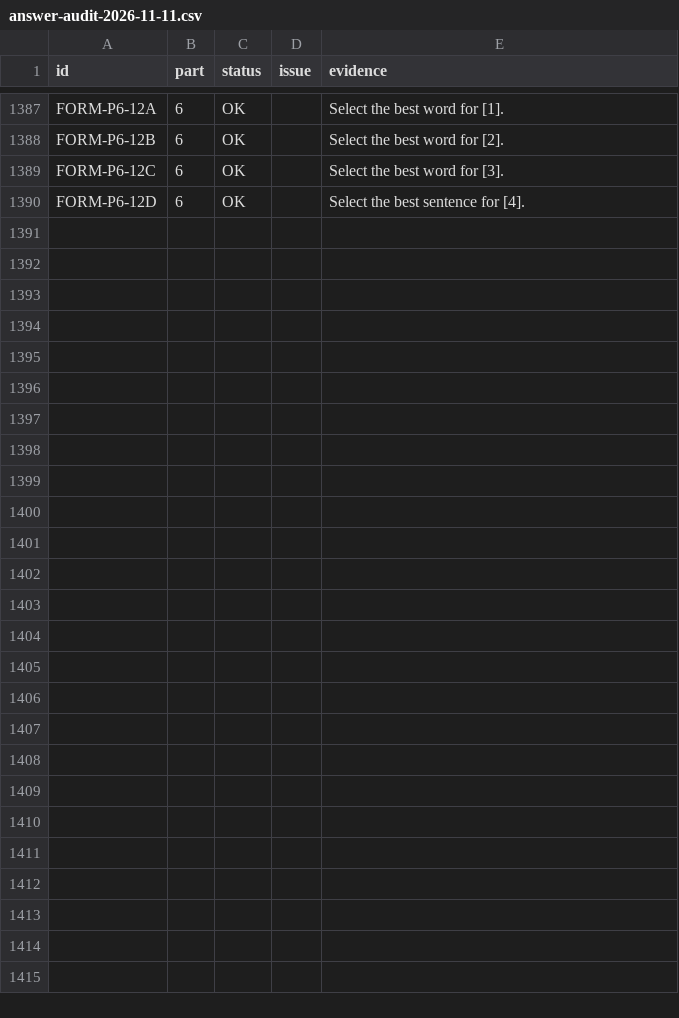
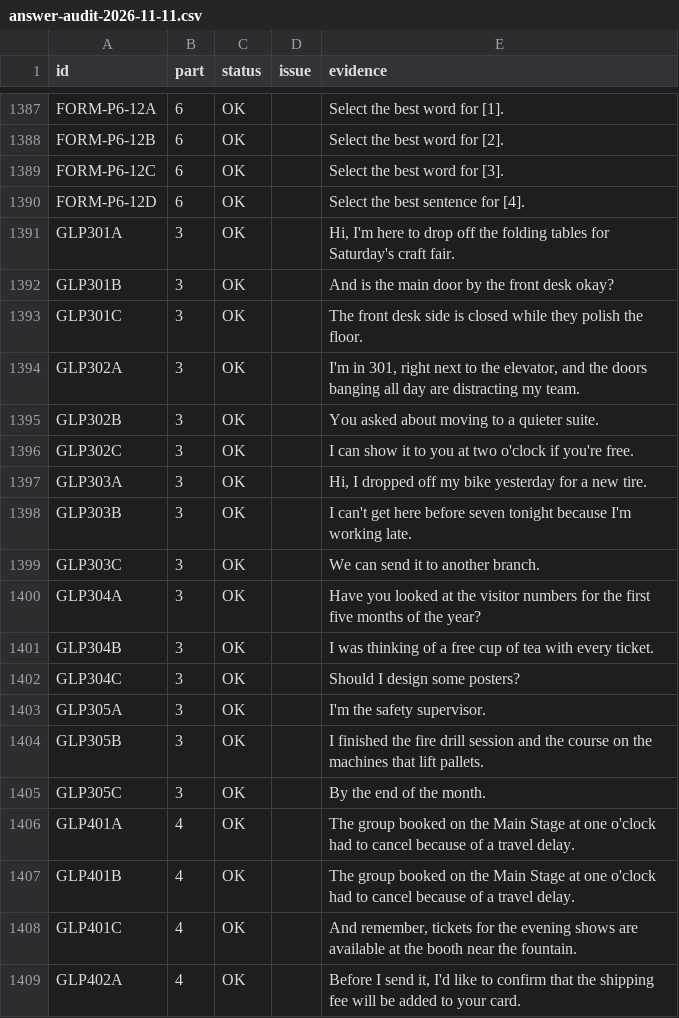
Before and after one commit to apchen1978/toeic-950-challenge, a CSV file: audit/answer-audit-2026-11-11.csv, drawn as a sheet; only a part is shown, gaps mark what is left out; the diff covers the shown part only; the diff names each change by its address in the sheet, - before the commit and + after, or states it on an @@ line.

```diff
--- a/audit/answer-audit-2026-11-11.csv
+++ b/audit/answer-audit-2026-11-11.csv
+row 1391: GLP301A | 3 | OK |  | Hi, I'm here to drop off the folding tables for Saturday's craft fair.
+row 1392: GLP301B | 3 | OK |  | And is the main door by the front desk okay?
+row 1393: GLP301C | 3 | OK |  | The front desk side is closed while they polish the floor.
+row 1394: GLP302A | 3 | OK |  | I'm in 301, right next to the elevator, and the doors banging all day are distracting my team.
+row 1395: GLP302B | 3 | OK |  | You asked about moving to a quieter suite.
+row 1396: GLP302C | 3 | OK |  | I can show it to you at two o'clock if you're free.
+row 1397: GLP303A | 3 | OK |  | Hi, I dropped off my bike yesterday for a new tire.
+row 1398: GLP303B | 3 | OK |  | I can't get here before seven tonight because I'm working late.
+row 1399: GLP303C | 3 | OK |  | We can send it to another branch.
+row 1400: GLP304A | 3 | OK |  | Have you looked at the visitor numbers for the first five months of the year?
+row 1401: GLP304B | 3 | OK |  | I was thinking of a free cup of tea with every ticket.
+row 1402: GLP304C | 3 | OK |  | Should I design some posters?
+row 1403: GLP305A | 3 | OK |  | I'm the safety supervisor.
+row 1404: GLP305B | 3 | OK |  | I finished the fire drill session and the course on the machines that lift pallets.
+row 1405: GLP305C | 3 | OK |  | By the end of the month.
+row 1406: GLP401A | 4 | OK |  | The group booked on the Main Stage at one o'clock had to cancel because of a travel delay.
+row 1407: GLP401B | 4 | OK |  | The group booked on the Main Stage at one o'clock had to cancel because of a travel delay.
+row 1408: GLP401C | 4 | OK |  | And remember, tickets for the evening shows are available at the booth near the fountain.
+row 1409: GLP402A | 4 | OK |  | Before I send it, I'd like to confirm that the shipping fee will be added to your card.
```
Also changed, not shown: 11 added rows elsewhere in this file, 51 other files.
